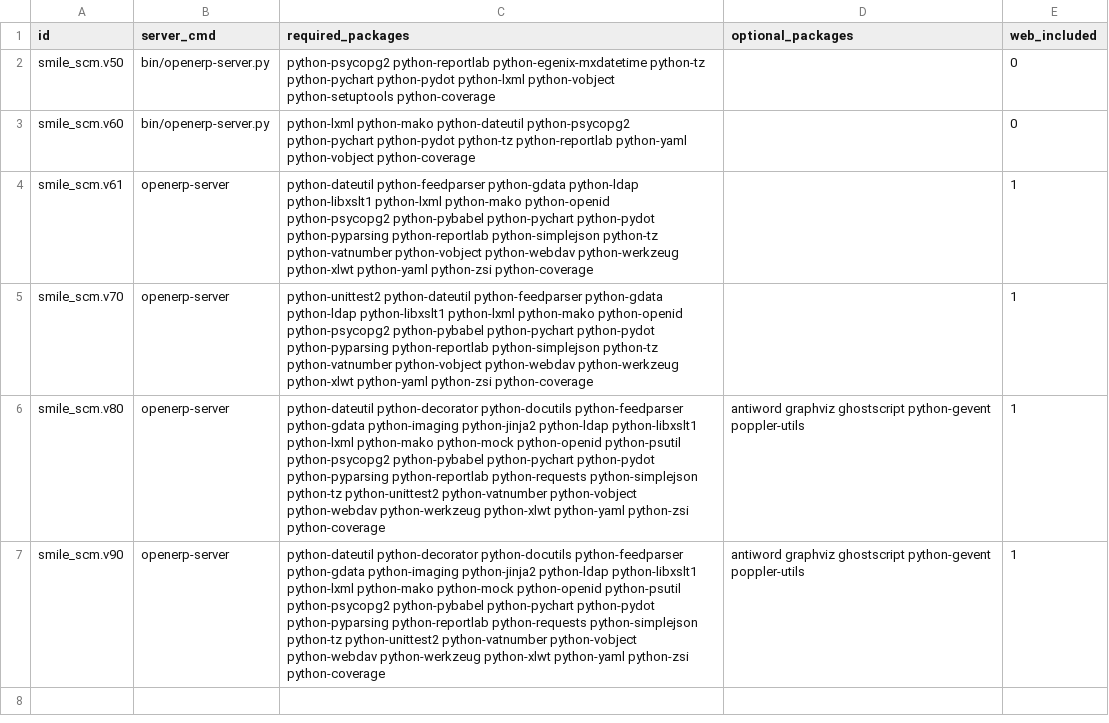
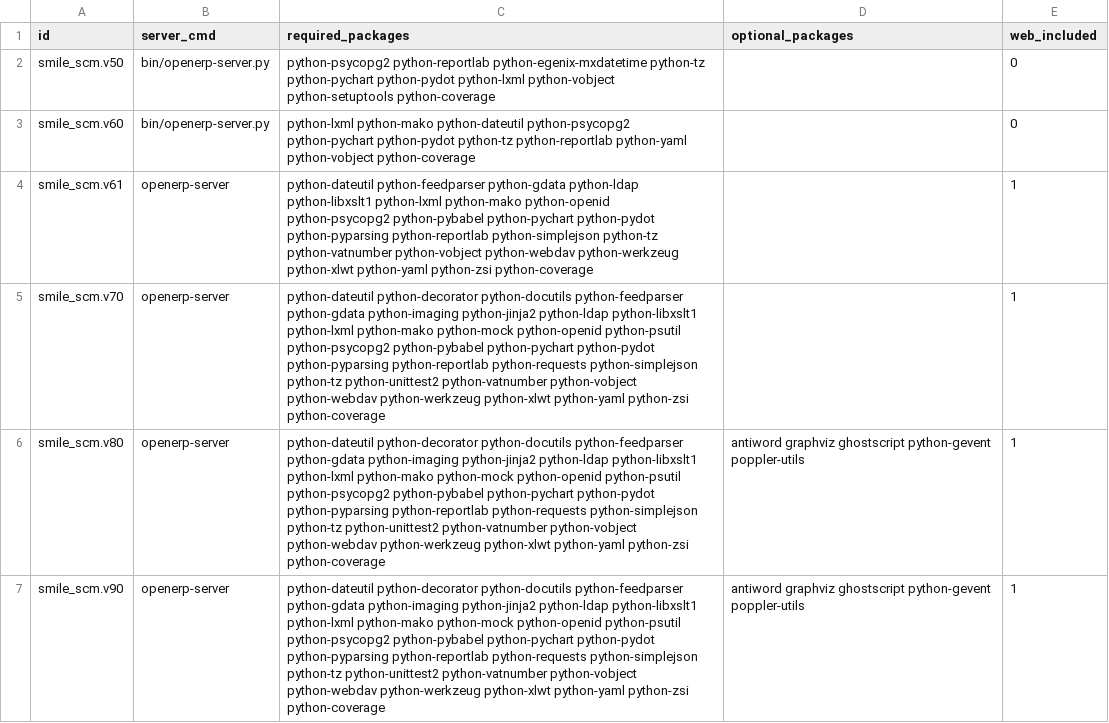
Before and after one commit to Smile-SA/odoo_addons, a CSV file: smile_ci/data/scm.version.csv, drawn as a sheet.

Commit message:
[IMP] Add missing requirements to Odoo 7.0

```diff
--- a/smile_ci/data/scm.version.csv
+++ b/smile_ci/data/scm.version.csv
@@ -4,3 +4,3 @@ smile_scm.v60,bin/openerp-server.py,python-lxml python-mako python-dateutil pyth
 smile_scm.v61,openerp-server,python-dateutil python-feedparser python-gdata python-ldap python-libxslt1 python-lxml python-mako python-openid python-psycopg2 python-pybabel python-pychart python-pydot python-pyparsing python-reportlab python-simplejson python-tz python-vatnumber python-vobject python-webdav python-werkzeug python-xlwt python-yaml python-zsi python-coverage,,1
-smile_scm.v70,openerp-server,python-unittest2 python-dateutil python-feedparser python-gdata python-ldap python-libxslt1 python-lxml python-mako python-openid python-psycopg2 python-pybabel python-pychart python-pydot python-pyparsing python-reportlab python-simplejson python-tz python-vatnumber python-vobject python-webdav python-werkzeug python-xlwt python-yaml python-zsi python-coverage,,1
+smile_scm.v70,openerp-server,python-dateutil python-decorator python-docutils python-feedparser python-gdata python-imaging python-jinja2 python-ldap python-libxslt1 python-lxml python-mako python-mock python-openid python-psutil python-psycopg2 python-pybabel python-pychart python-pydot python-pyparsing python-reportlab python-requests python-simplejson python-tz python-unittest2 python-vatnumber python-vobject python-webdav python-werkzeug python-xlwt python-yaml python-zsi python-coverage,,1
 smile_scm.v80,openerp-server,python-dateutil python-decorator python-docutils python-feedparser python-gdata python-imaging python-jinja2 python-ldap python-libxslt1 python-lxml python-mako python-mock python-openid python-psutil python-psycopg2 python-pybabel python-pychart python-pydot python-pyparsing python-reportlab python-requests python-simplejson python-tz python-unittest2 python-vatnumber python-vobject python-webdav python-werkzeug python-xlwt python-yaml python-zsi python-coverage,antiword graphviz ghostscript python-gevent poppler-utils,1
```
